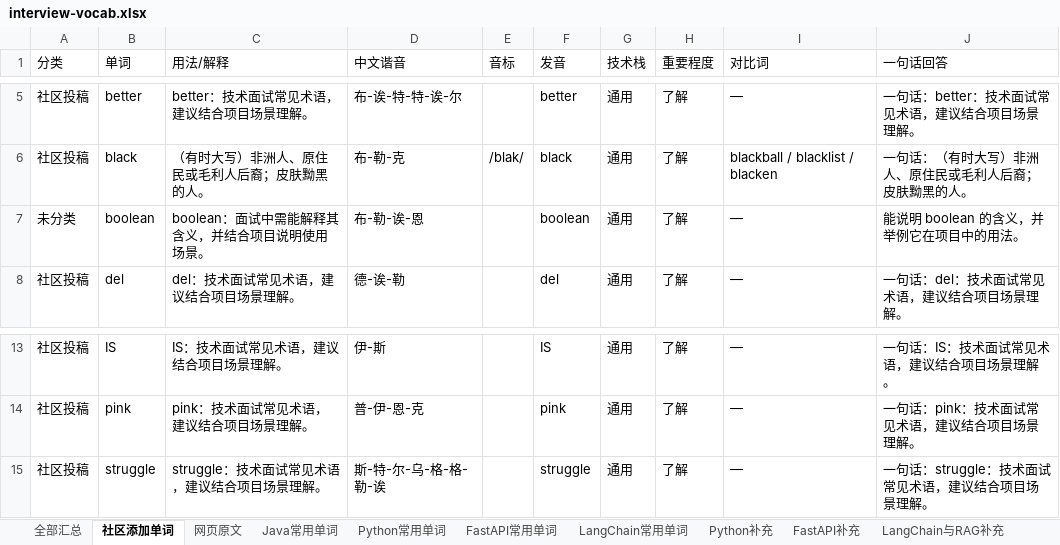
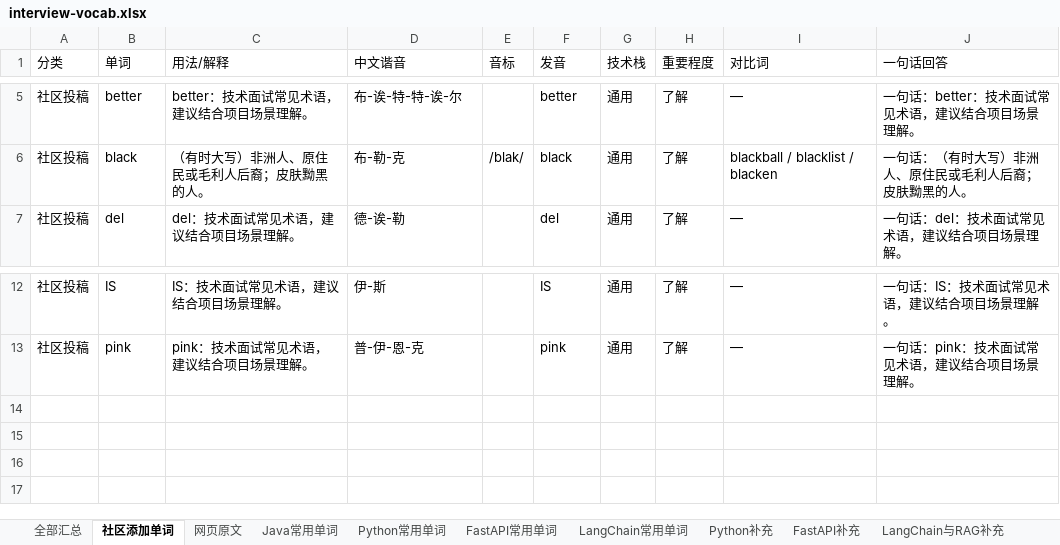
Before and after one commit to Tewelve-creator/twelve, an Excel workbook: docs/interview-vocab.xlsx, sheet 社区添加单词, drawn as a sheet; only a part is shown, gaps mark what is left out; values as stored, in another font and other column widths than the file's, no borders; the diff names each change by its address in the sheet, - before the commit and + after, or states it on an @@ line.

```diff
--- a/docs/interview-vocab.xlsx (sheet 社区添加单词)
+++ b/docs/interview-vocab.xlsx (sheet 社区添加单词)
-row 7: 未分类 | boolean | boolean：面试中需能解释其含义，并结合项目说明使用场景。 | 布-勒-诶-恩 |  | boolean | 通用 | 了解 | — | 能说明 boolean 的含义，并举例它在项目中的用法。
-row 15: 社区投稿 | struggle | struggle：技术面试常见术语，建议结合项目场景理解。 | 斯-特-尔-乌-格-格-勒-诶 |  | struggle | 通用 | 了解 | — | 一句话：struggle：技术面试常见术语，建议结合项目场景理解。
```
Also changed, not shown: 面试常用单词_Java_Python_FastAPI_LangChain.xlsx, 1 other file.
